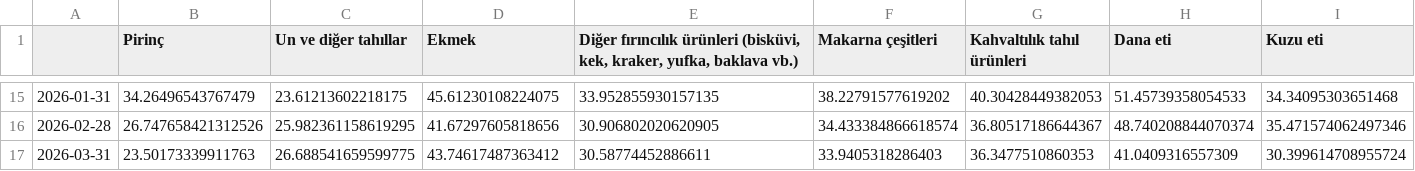
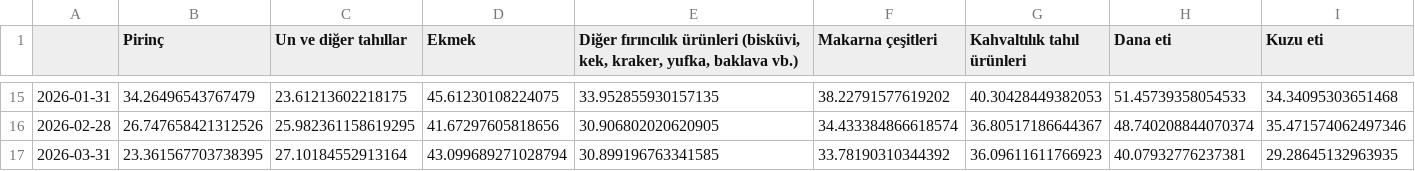
Before and after one commit to kaboya19/WebTufeMobile, a CSV file: harcamagruplarıyıllık.csv, drawn as a sheet; only a part is shown, gaps mark what is left out; the diff covers the shown part only; the diff names each change by its address in the sheet, - before the commit and + after, or states it on an @@ line.

```diff
--- a/harcamagruplarıyıllık.csv
+++ b/harcamagruplarıyıllık.csv
-B17 (Pirinç): 23.50173339911763
+B17 (Pirinç): 23.361567703738395
-C17 (Un ve diğer tahıllar): 26.688541659599775
+C17 (Un ve diğer tahıllar): 27.10184552913164
-D17 (Ekmek): 43.74617487363412
+D17 (Ekmek): 43.099689271028794
-E17: 30.58774452886611
+E17: 30.899196763341585
-F17 (Makarna çeşitleri): 33.9405318286403
+F17 (Makarna çeşitleri): 33.78190310344392
-G17 (Kahvaltılık tahıl ürünleri): 36.3477510860353
+G17 (Kahvaltılık tahıl ürünleri): 36.09611611766923
-H17 (Dana eti): 41.0409316557309
+H17 (Dana eti): 40.07932776237381
-I17 (Kuzu eti): 30.399614708955724
+I17 (Kuzu eti): 29.28645132963935
```
Also changed, not shown: 94 edited cells elsewhere in this file, assets/gruplaryıllık.csv, assets/tuikozelgostergeler.csv, 2 other files.
